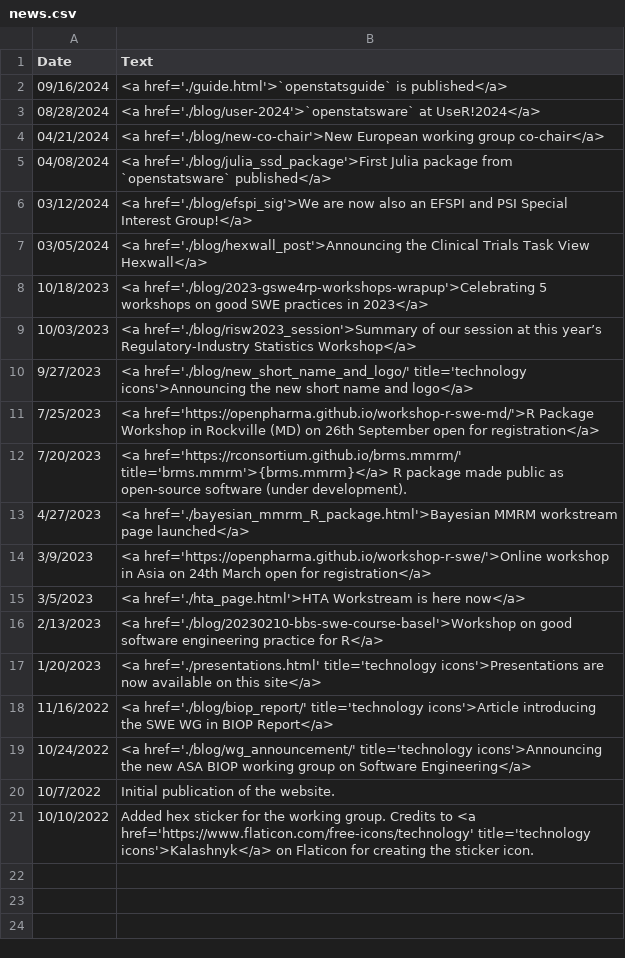
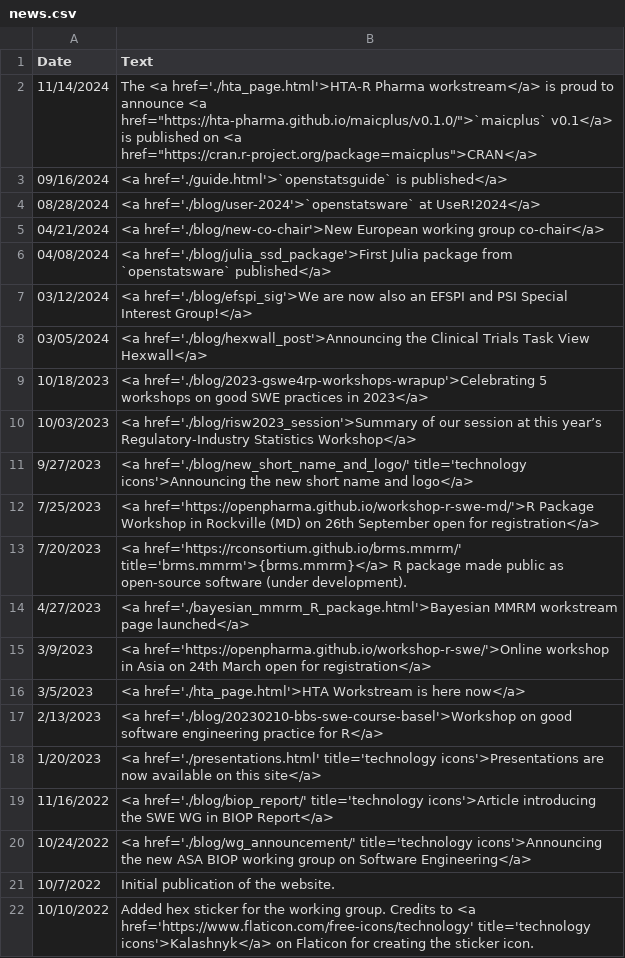
Before and after one commit to openstatsware/website, a CSV file: data/news.csv, drawn as a sheet; the diff names each change by its address in the sheet, - before the commit and + after, or states it on an @@ line.

Commit message:
add maicplus news

```diff
--- a/data/news.csv
+++ b/data/news.csv
+row 2: 11/14/2024 | The <a href='./hta_page.html'>HTA-R Pharma workstream</a> is proud to announce <a href="https://hta-pharma.github.io/maicplus/v0.1.0/">`maicplus` v0.1</a> is published on <a href="https://cran.r-project.org/package=maicplus">CRAN</a>
```
